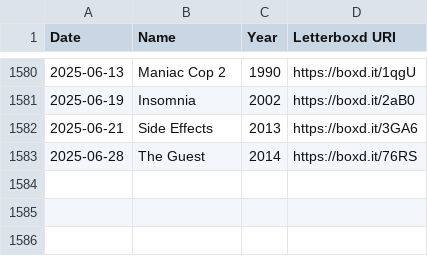
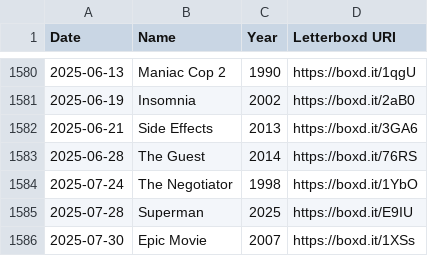
Before and after one commit to kleutzinger/movies.kevbot.xyz, a CSV file: watched.csv, drawn as a sheet; only a part is shown, gaps mark what is left out.

Commit message:
update csv

```diff
--- a/watched.csv
+++ b/watched.csv
@@ -1583 +1583,4 @@ Date,Name,Year,Letterboxd URI
 2025-06-28,The Guest,2014,https://boxd.it/76RS
+2025-07-24,The Negotiator,1998,https://boxd.it/1YbO
+2025-07-28,Superman,2025,https://boxd.it/E9IU
+2025-07-30,Epic Movie,2007,https://boxd.it/1XSs
```
